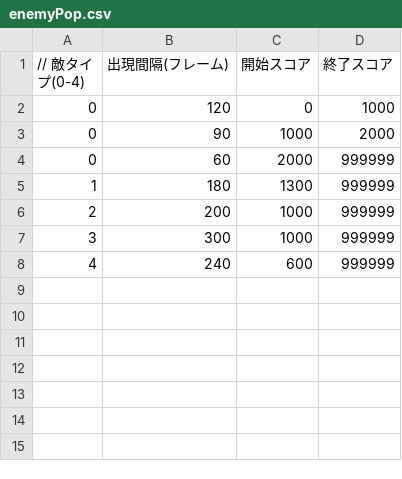
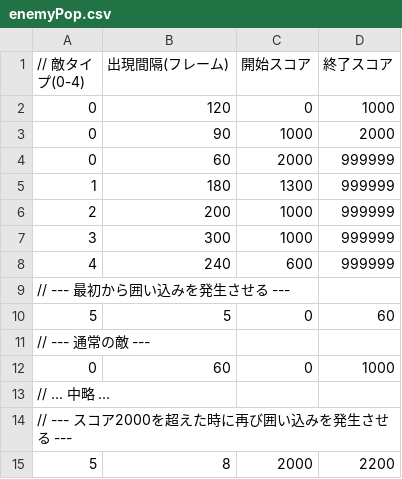
Before and after one commit to Tomoki0827223/career_portfolio, a CSV file: DirectXGame/Resources/enemyPop.csv, drawn as a sheet.

Commit message:
弾の追尾・囲い込み敵・リザルトスコア表示を実装
弾の追尾（ホーミング）機能をBulletに追加し、最も近い敵を自動で追尾できるようにしました。序盤の全方位連射や背景モード時の弾威力強化も実装。enemyPop.csv・SpawnEnemyに囲い込み型（サラウンド）敵出現ロジックを追加し、特定スコア帯でプレイヤー周囲に敵が出現します。スキル選択時はスローモーション＆無敵化を導入。GameOverSceneにスコア表示用フォントを追加し、ゲームオーバー時にリザルトスコアを中央表示できるようにしました。その他、無敵フラグや座標管理など細かなUI・演出強化も含みます。

```diff
--- a/DirectXGame/Resources/enemyPop.csv
+++ b/DirectXGame/Resources/enemyPop.csv
@@ -8 +8,8 @@
 4, 240, 600, 999999
+// --- 最初から囲い込みを発生させる ---
+5, 5, 0, 60
+// --- 通常の敵 ---
+0, 60, 0, 1000
+// ... 中略 ...
+// --- スコア2000を超えた時に再び囲い込みを発生させる ---
+5, 8, 2000, 2200
```
Also changed, not shown: 13 other files.
